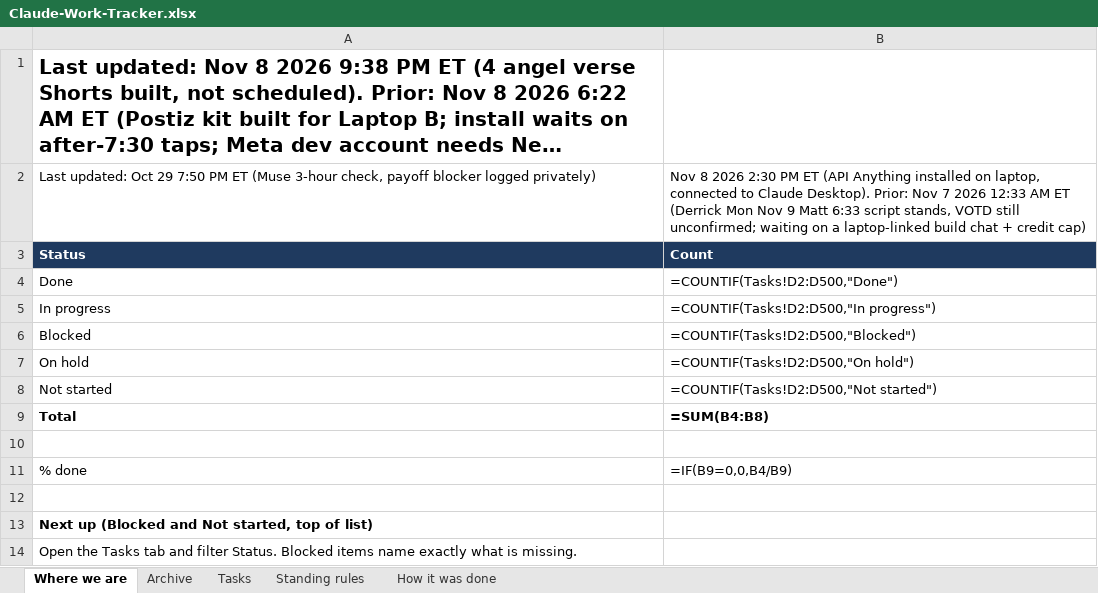
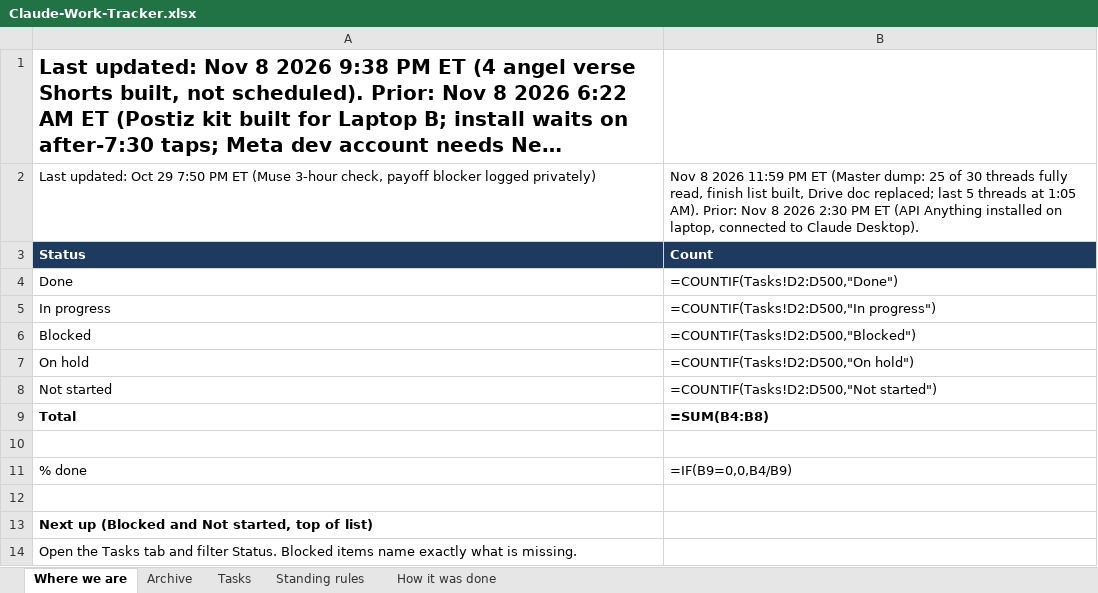
Before and after one commit to nekohusser-beep/morning-word-videos., an Excel workbook: overnight/Claude-Work-Tracker.xlsx, sheet Where we are, drawn as a sheet; long unchanged cells end in …; values as stored, in another font and other column widths than the file's, no borders; formulas without a stored value are shown as written; the diff names each change by its address in the sheet, - before the commit and + after, or states it on an @@ line.

```diff
--- a/overnight/Claude-Work-Tracker.xlsx (sheet Where we are)
+++ b/overnight/Claude-Work-Tracker.xlsx (sheet Where we are)
-B2: …8 2026 2:30 PM ET (API Anything installed on laptop, connected to Claude Desktop). Prior: Nov 7 2026 12:33 AM ET (Derrick Mon Nov 9 Matt 6:33 script stands, VOTD still unconfirmed; waiting on a laptop-linked build chat + credit cap)
+B2: …8 2026 11:59 PM ET (Master dump: 25 of 30 threads fully read, finish list built, Drive doc replaced; last 5 threads at 1:05 AM). Prior: Nov 8 2026 2:30 PM ET (API Anything installed on laptop, connected to Claude Desktop).
```
Also changed, not shown: sheet Tasks, 1 other file.
